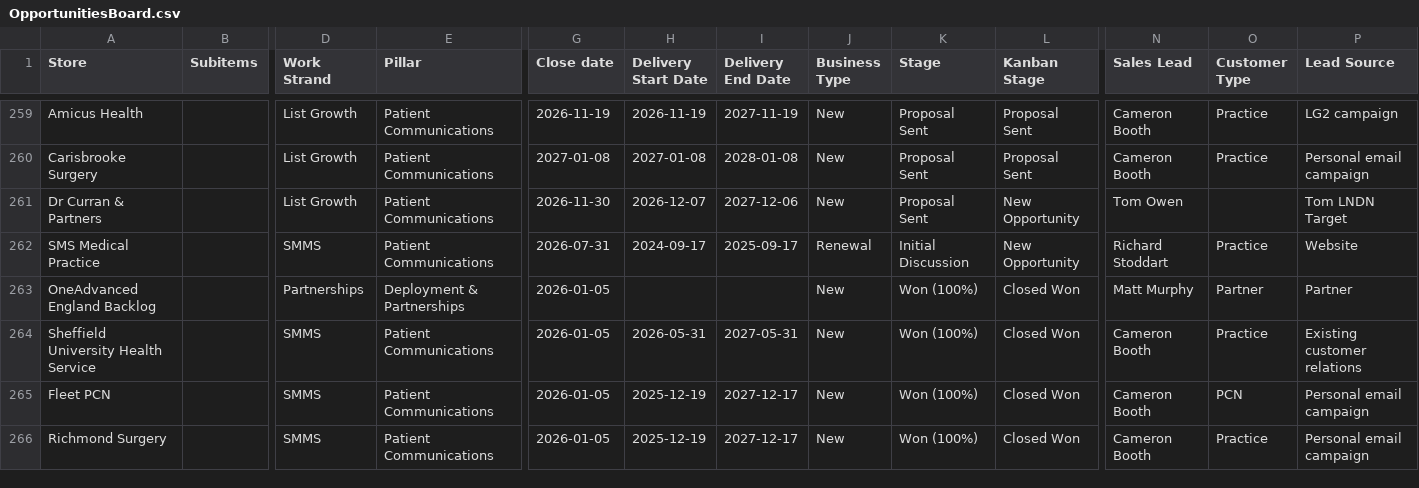
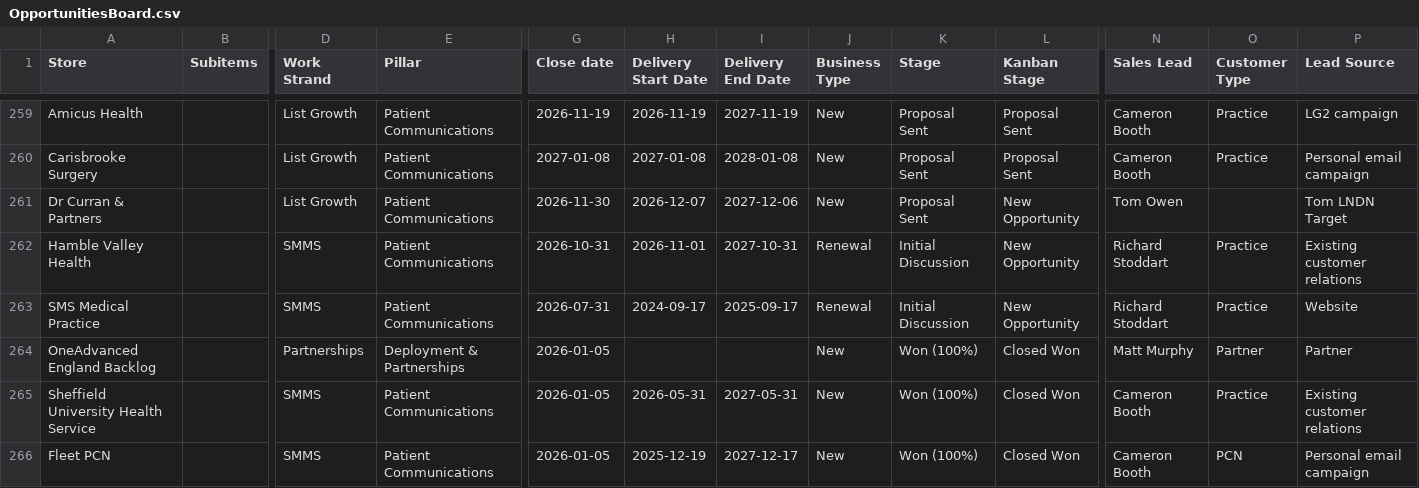
Before and after one commit to JCRedmoorHealth/vercel-mcp-python, a CSV file: Boards data/OpportunitiesBoard.csv, drawn as a sheet; only a part is shown, gaps mark what is left out; the shorter side is filled out with more unchanged rows; rows hold the shown columns only; the diff names each change by its address in the sheet, - before the commit and + after, or states it on an @@ line.

```diff
--- a/Boards data/OpportunitiesBoard.csv
+++ b/Boards data/OpportunitiesBoard.csv
+row 262: Hamble Valley Health |  | SMMS | Patient Communications | 2026-10-31 | 2026-11-01 | 2027-10-31 | Renewal | Initial Discussion | New Opportunity | Richard Stoddart | Practice | Existing customer relations
```
Also changed, not shown: Boards data/FollowUpList.csv.
